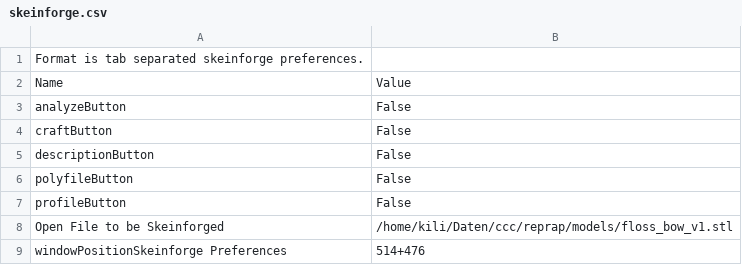
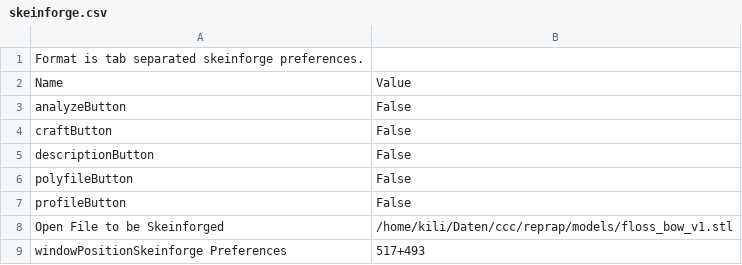
Before and after one commit to 9R/-c3---skeinforge-profiles, a CSV file: profiles/extrusion/repman_9r_0.9.3/skeinforge.csv, drawn as a sheet.

```diff
--- a/profiles/extrusion/repman_9r_0.9.3/skeinforge.csv
+++ b/profiles/extrusion/repman_9r_0.9.3/skeinforge.csv
@@ -8,2 +8,2 @@ profileButton	False
 Open File to be Skeinforged	/home/kili/Daten/ccc/reprap/models/floss_bow_v1.stl
-windowPositionSkeinforge Preferences	514+476
+windowPositionSkeinforge Preferences	517+493
```
Also changed, not shown: profiles/extrusion/repman_9r_0.9.2/analyze.csv, profiles/extrusion/repman_9r_0.9.2/behold.csv, 4 other files.
